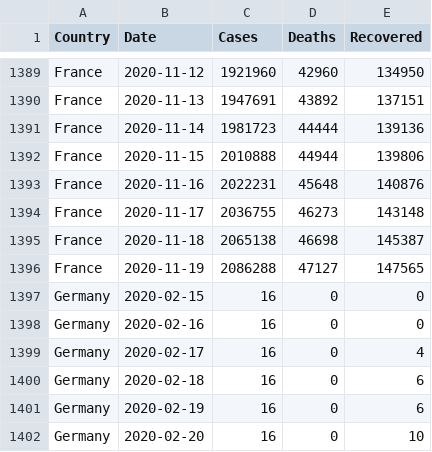
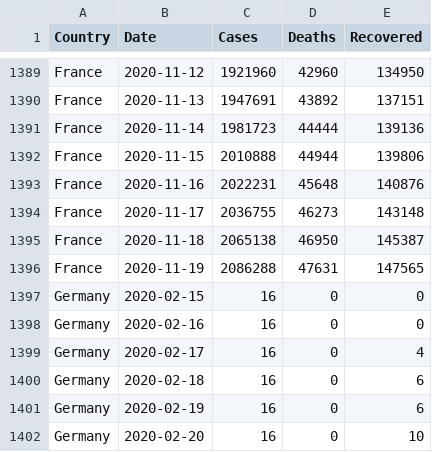
Before and after one commit to MMR-19/COVID-19-Data, a CSV file: COVID-19 Global.csv, drawn as a sheet; only a part is shown, gaps mark what is left out.

Commit message:
Global - 19/Nov/2020

```diff
--- a/COVID-19 Global.csv
+++ b/COVID-19 Global.csv
@@ -1394,4 +1394,4 @@ France,2020-11-16,2022231,45648,140876
 France,2020-11-17,2036755,46273,143148
-France,2020-11-18,2065138,46698,145387
-France,2020-11-19,2086288,47127,147565
+France,2020-11-18,2065138,46950,145387
+France,2020-11-19,2086288,47631,147565
 Germany,2020-02-15,16,0,0
```
